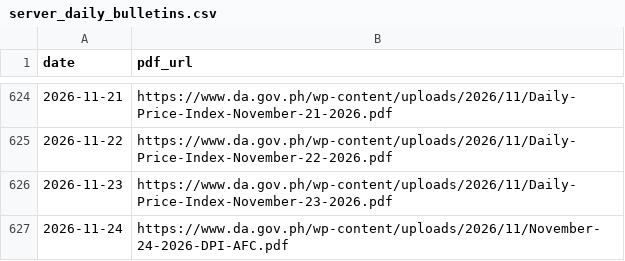
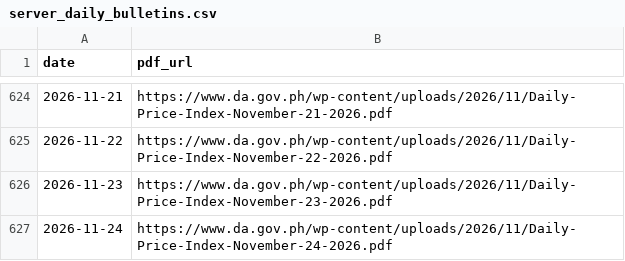
Before and after one commit to LeinnarF/Philippine-Commodity-Price-Tracker, a CSV file: data/server_daily_bulletins.csv, drawn as a sheet; only a part is shown, gaps mark what is left out.

```diff
--- a/data/server_daily_bulletins.csv
+++ b/data/server_daily_bulletins.csv
@@ -626,2 +626,2 @@ date,pdf_url
 2026-11-23,https://www.da.gov.ph/wp-content/uploads/2026/11/Daily-Price-Index-November-23-2026.pdf
-2026-11-24,https://www.da.gov.ph/wp-content/uploads/2026/11/November-24-2026-DPI-AFC.pdf
+2026-11-24,https://www.da.gov.ph/wp-content/uploads/2026/11/Daily-Price-Index-November-24-2026.pdf
```
Also changed, not shown: data/pipeline_execution_logs.csv, 1 other file.
